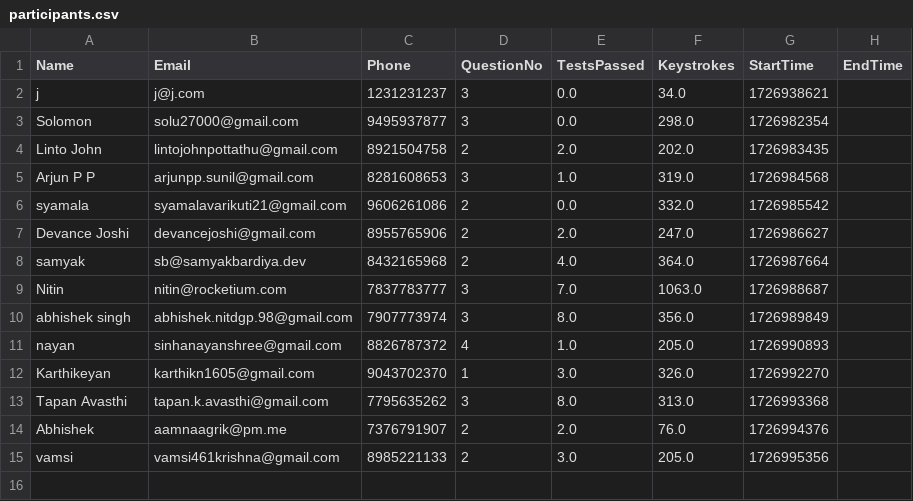
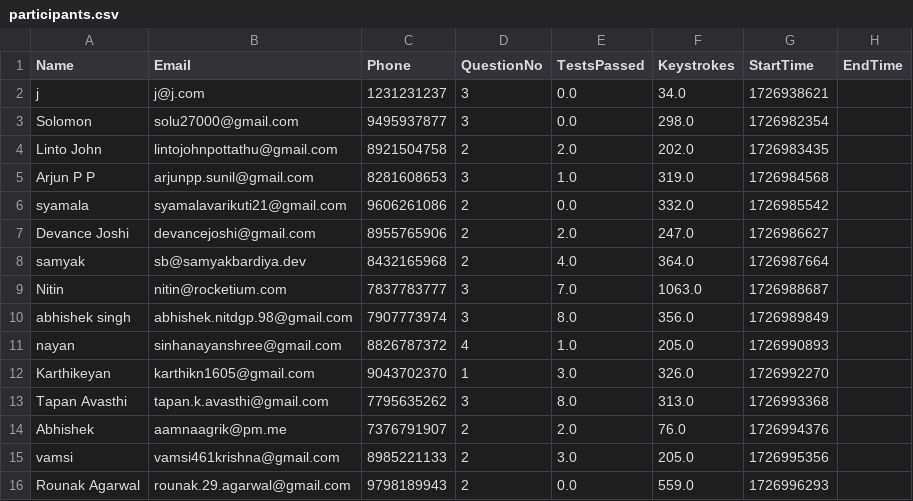
Before and after one commit to abnormalGptPycon/pylon-repo45, a CSV file: pycon/participants.csv, drawn as a sheet.

Commit message:
1726997029

```diff
--- a/pycon/participants.csv
+++ b/pycon/participants.csv
@@ -15 +15,2 @@ Abhishek,aamnaagrik@pm.me,7376791907,2,2.0,76.0,1726994376,
 vamsi,vamsi461krishna@gmail.com,8985221133,2,3.0,205.0,1726995356,
+Rounak Agarwal,rounak.29.agarwal@gmail.com,9798189943,2,0.0,559.0,1726996293,
```
